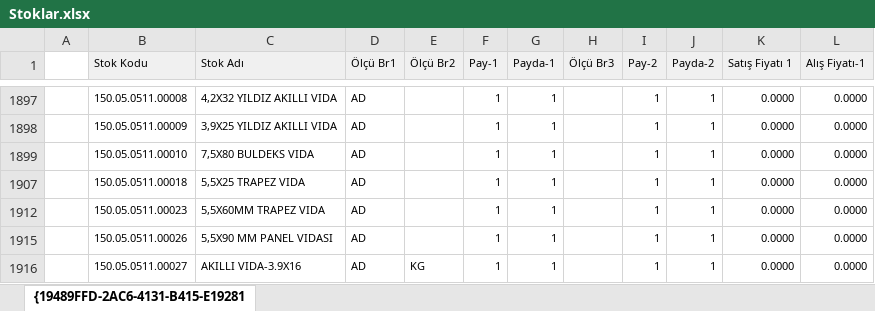
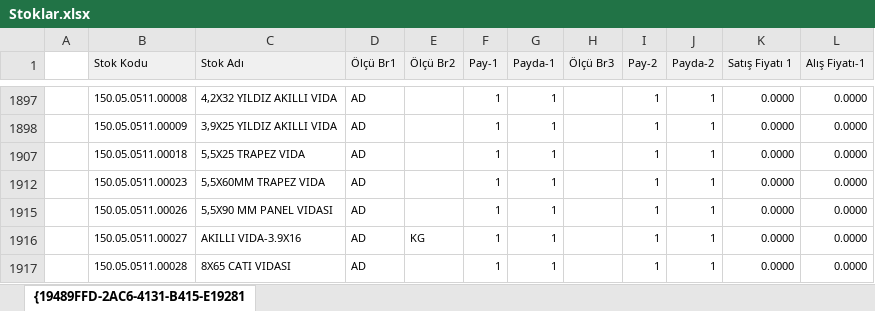
Before and after one commit to fkucuk35/deppo, an Excel workbook: tools/import/Stoklar.xlsx, sheet {19489FFD-2AC6-4131-B415-E19281, drawn as a sheet; only a part is shown, gaps mark what is left out; the shorter side is filled out with more unchanged rows; values as stored, in another font and other column widths than the file's, no borders; the diff names each change by its address in the sheet, - before the commit and + after, or states it on an @@ line.

```diff
--- a/tools/import/Stoklar.xlsx (sheet {19489FFD-2AC6-4131-B415-E19281)
+++ b/tools/import/Stoklar.xlsx (sheet {19489FFD-2AC6-4131-B415-E19281)
-row 1899:  | 150.05.0511.00010 | 7,5X80 BULDEKS VIDA | AD |  | 1 | 1 |  | 1 | 1 | 0.0000 | 0.0000
```
Also changed, not shown: hidden cells, 2 other files.
